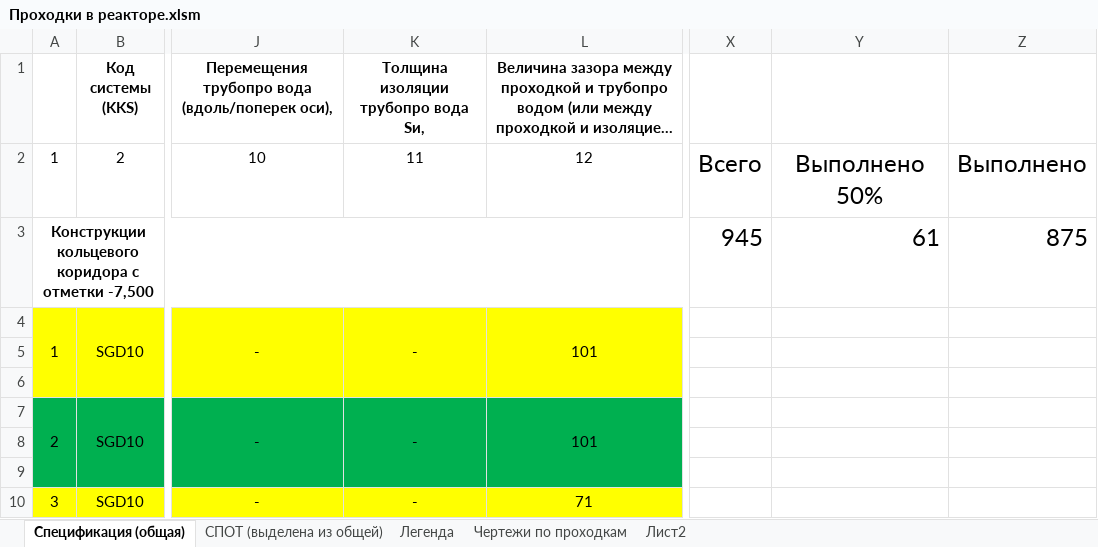
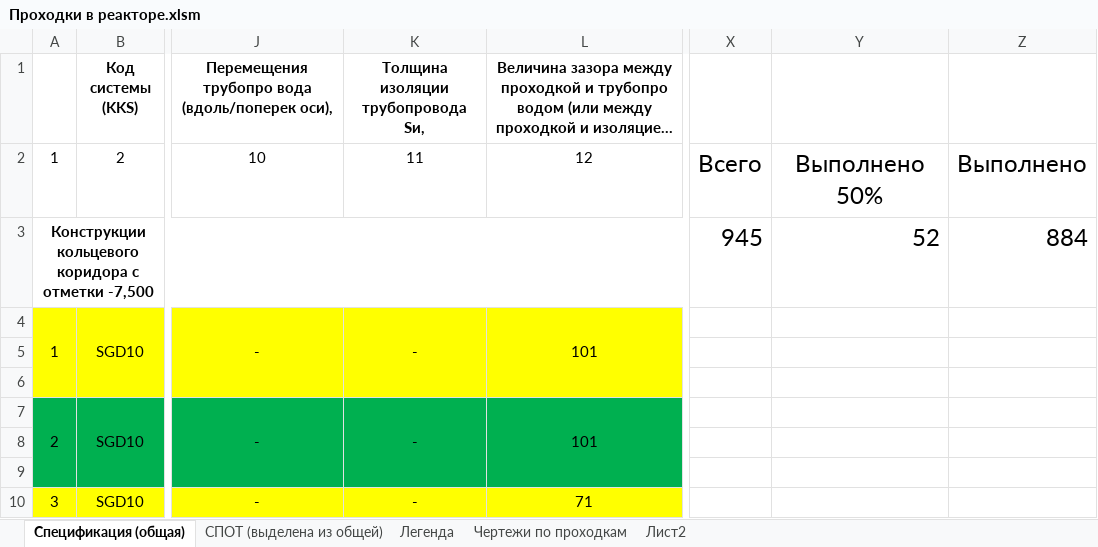
Before and after one commit to arcegor/ase, an Excel workbook: docs/Проходки в реакторе.xlsm, sheet Спецификация (общая), drawn as a sheet; only a part is shown, gaps mark what is left out; long unchanged cells end in …; values as stored, in another font and other column widths than the file's, no borders; the diff names each change by its address in the sheet, - before the commit and + after, or states it on an @@ line.

```diff
--- a/docs/Проходки в реакторе.xlsm (sheet Спецификация (общая))
+++ b/docs/Проходки в реакторе.xlsm (sheet Спецификация (общая))
-K1: Толщина изоляции трубопро вода Sи,
+K1: Толщина изоляции трубопровода Sи,
-Y3: 61
+Y3: 52
-Z3: 875
+Z3: 884
```
Also changed, not shown: 5 other files.
